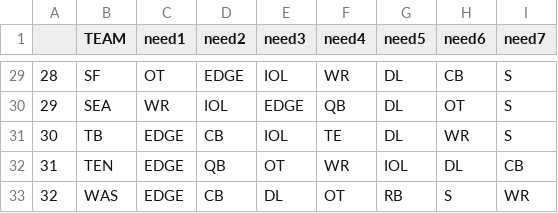
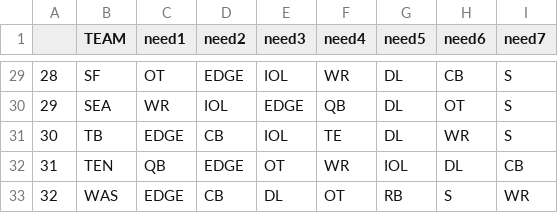
Before and after one commit to jackgruca/mds_home, a CSV file: assets/2025/team_needs.csv, drawn as a sheet; only a part is shown, gaps mark what is left out.

Commit message:
changed TEN team need1

```diff
--- a/assets/2025/team_needs.csv
+++ b/assets/2025/team_needs.csv
@@ -31,3 +31,3 @@
 "30","TB","EDGE","CB","IOL","TE","DL","WR","S"
-"31","TEN","EDGE","QB","OT","WR","IOL","DL","CB"
+"31","TEN","QB","EDGE","OT","WR","IOL","DL","CB"
 "32","WAS","EDGE","CB","DL","OT","RB","S","WR"
```
